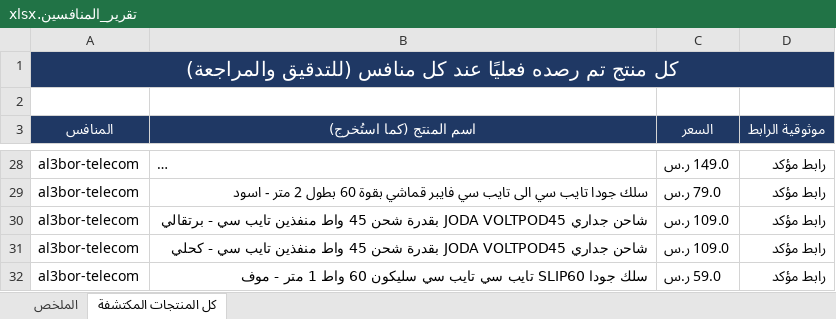
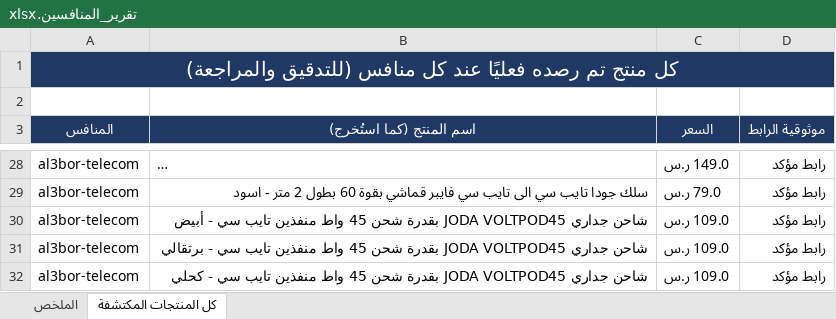
Before and after one commit to wael1997/techtime-market-data, an Excel workbook: data/تقرير_المنافسين.xlsx, sheet كل المنتجات المكتشفة, drawn as a sheet; only a part is shown, gaps mark what is left out; the shorter side is filled out with more unchanged rows; long unchanged cells end in …; values as stored, in another font and other column widths than the file's, no borders; the diff covers the shown part only; the diff names each change by its address in the sheet, - before the commit and + after, or states it on an @@ line.

Commit message:
تحديث بيانات المنافسين — 2026-09-06

```diff
--- a/data/تقرير_المنافسين.xlsx (sheet كل المنتجات المكتشفة)
+++ b/data/تقرير_المنافسين.xlsx (sheet كل المنتجات المكتشفة)
+row 30: al3bor-telecom | شاحن جداري JODA VOLTPOD45 بقدرة شحن 45 واط منفذين تايب سي - أبيض | 109.0 ر.س | رابط مؤكد
```
Also changed, not shown: 31 removed rows elsewhere in this sheet, sheet الملخص, 2 other files.
